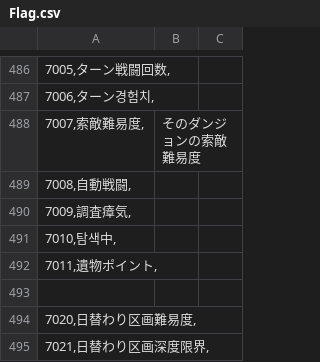
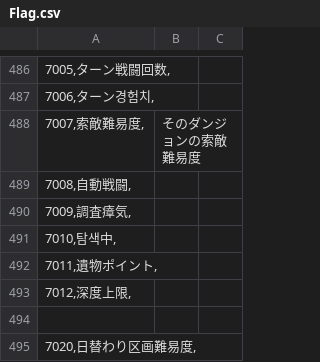
Before and after one commit to DarkZero26/eraAS_KR, a CSV file: CSV/Flag.csv, drawn as a sheet; only a part is shown, gaps mark what is left out; the shorter side is filled out with more unchanged rows; the diff names each change by its address in the sheet, - before the commit and + after, or states it on an @@ line.

```diff
--- a/CSV/Flag.csv
+++ b/CSV/Flag.csv
+row 493: 7012,深度上限,
```
Also changed, not shown: 19 other files.
